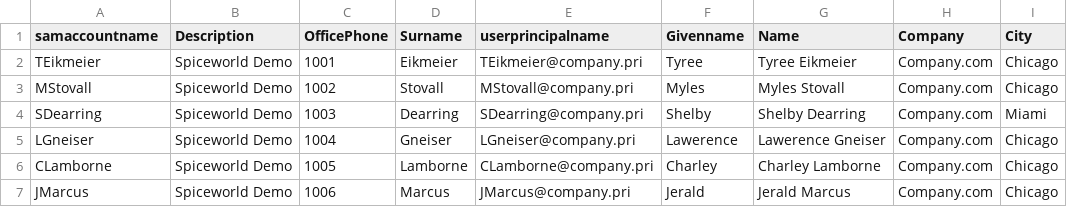
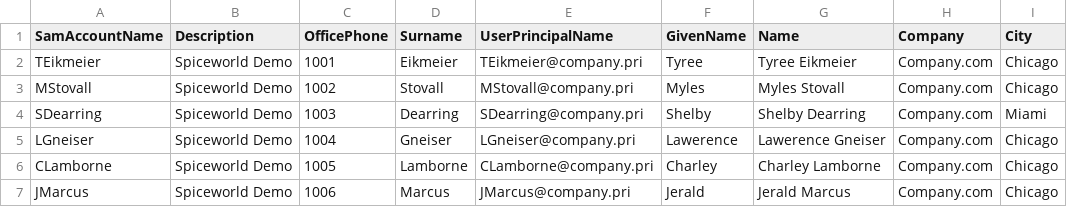
Before and after one commit to jdhitsolutions/ADTop10Tasks, a CSV file: demo/100NewUsers.csv, drawn as a sheet; only a part is shown; the diff names each change by its address in the sheet, - before the commit and + after, or states it on an @@ line.

Commit message:
demo code cleanup

```diff
--- a/demo/100NewUsers.csv
+++ b/demo/100NewUsers.csv
-A1: samaccountname
+A1: SamAccountName
-E1: userprincipalname
+E1: UserPrincipalName
-F1: Givenname
+F1: GivenName
```
Also changed, not shown: 4 other files.
